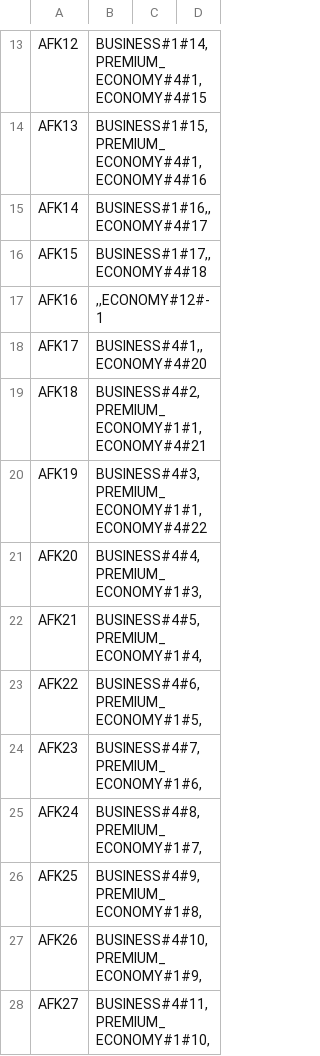
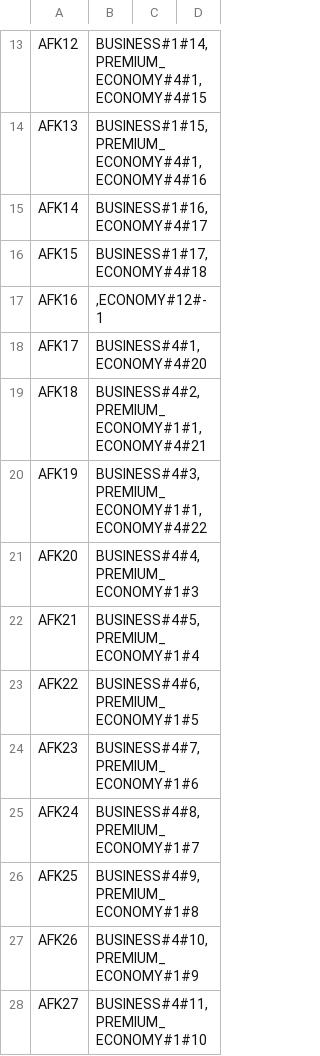
Before and after one commit to LucasCatolino/POD_TP1, a CSV file: client/src/main/resources/models.csv, drawn as a sheet; only a part is shown, gaps mark what is left out; the diff covers the shown part only.

Commit message:
Notifications, clients, services, bugfixes
Co-authored-by: Joaquin Garcia del Rio <jogarcia@itba.edu.ar>
Co-authored-by: German Martinez <ger.ariel.martinez@gmail.com>
Co-authored-by: Franco Navarro <frnavarro@itba.edu.ar>
Co-authored-by: Lucas Catolino <lcatolino@fi.uba.ar>

```diff
--- a/client/src/main/resources/models.csv
+++ b/client/src/main/resources/models.csv
@@ -14,15 +14,15 @@ AFK12;BUSINESS#1#14,PREMIUM_ECONOMY#4#1,ECONOMY#4#15
 AFK13;BUSINESS#1#15,PREMIUM_ECONOMY#4#1,ECONOMY#4#16
-AFK14;BUSINESS#1#16,,ECONOMY#4#17
-AFK15;BUSINESS#1#17,,ECONOMY#4#18
-AFK16;,,ECONOMY#12#-1
-AFK17;BUSINESS#4#1,,ECONOMY#4#20
+AFK14;BUSINESS#1#16,ECONOMY#4#17
+AFK15;BUSINESS#1#17,ECONOMY#4#18
+AFK16;,ECONOMY#12#-1
+AFK17;BUSINESS#4#1,ECONOMY#4#20
 AFK18;BUSINESS#4#2,PREMIUM_ECONOMY#1#1,ECONOMY#4#21
 AFK19;BUSINESS#4#3,PREMIUM_ECONOMY#1#1,ECONOMY#4#22
-AFK20;BUSINESS#4#4,PREMIUM_ECONOMY#1#3,
-AFK21;BUSINESS#4#5,PREMIUM_ECONOMY#1#4,
-AFK22;BUSINESS#4#6,PREMIUM_ECONOMY#1#5,
-AFK23;BUSINESS#4#7,PREMIUM_ECONOMY#1#6,
-AFK24;BUSINESS#4#8,PREMIUM_ECONOMY#1#7,
-AFK25;BUSINESS#4#9,PREMIUM_ECONOMY#1#8,
-AFK26;BUSINESS#4#10,PREMIUM_ECONOMY#1#9,
-AFK27;BUSINESS#4#11,PREMIUM_ECONOMY#1#10,
+AFK20;BUSINESS#4#4,PREMIUM_ECONOMY#1#3
+AFK21;BUSINESS#4#5,PREMIUM_ECONOMY#1#4
+AFK22;BUSINESS#4#6,PREMIUM_ECONOMY#1#5
+AFK23;BUSINESS#4#7,PREMIUM_ECONOMY#1#6
+AFK24;BUSINESS#4#8,PREMIUM_ECONOMY#1#7
+AFK25;BUSINESS#4#9,PREMIUM_ECONOMY#1#8
+AFK26;BUSINESS#4#10,PREMIUM_ECONOMY#1#9
+AFK27;BUSINESS#4#11,PREMIUM_ECONOMY#1#10
```
Also changed, not shown: 1 added row and 63 edited cells elsewhere in this file, client/src/main/resources/flights.csv, 17 other files.
